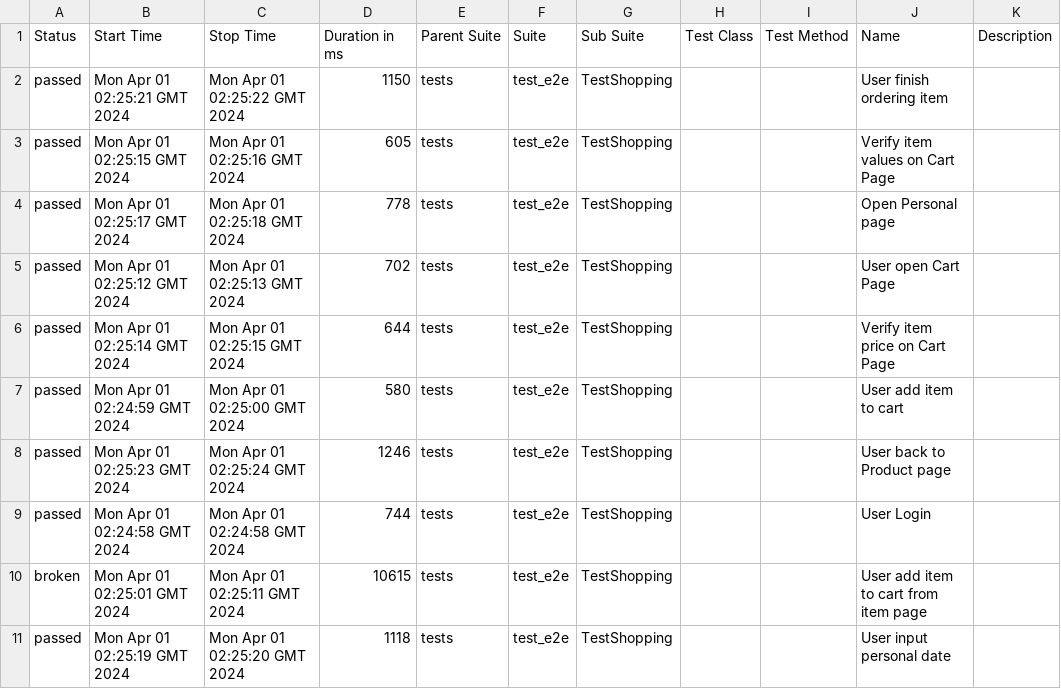
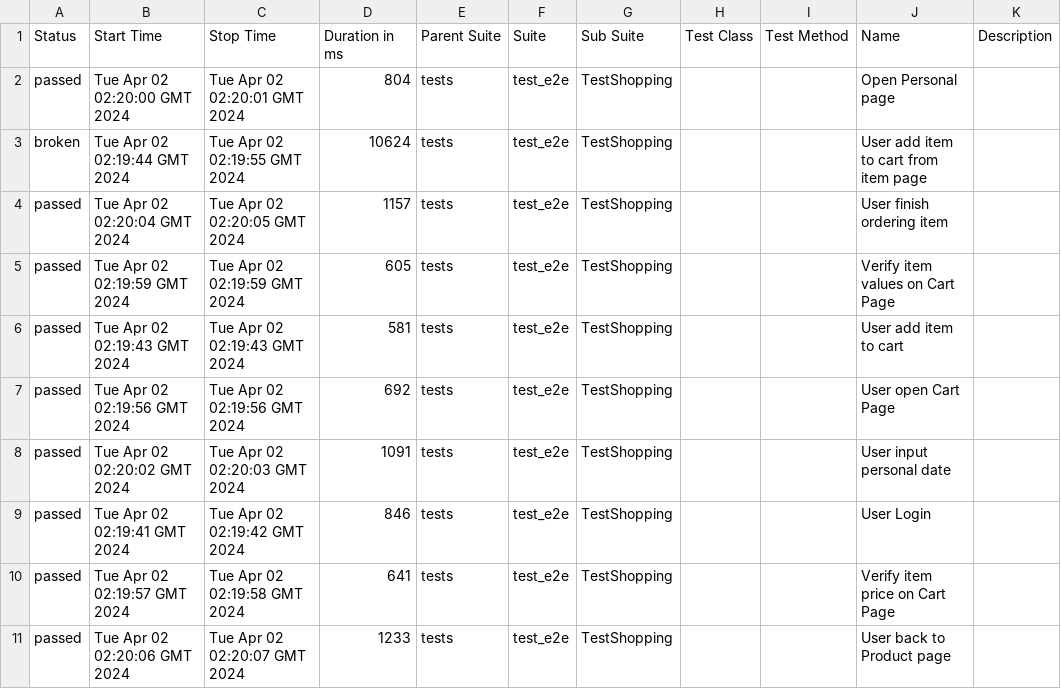
Before and after one commit to dymekkqa/saudemoProject, a CSV file: data/suites.csv, drawn as a sheet.

```diff
--- a/data/suites.csv
+++ b/data/suites.csv
@@ -1,11 +1,11 @@
 "Status","Start Time","Stop Time","Duration in ms","Parent Suite","Suite","Sub Suite","Test Class","Test Method","Name","Description"
-"passed","Mon Apr 01 02:25:21 GMT 2024","Mon Apr 01 02:25:22 GMT 2024","1150","tests","test_e2e","TestShopping","","","User finish ordering item",""
-"passed","Mon Apr 01 02:25:15 GMT 2024","Mon Apr 01 02:25:16 GMT 2024","605","tests","test_e2e","TestShopping","","","Verify item values on Cart Page",""
-"passed","Mon Apr 01 02:25:17 GMT 2024","Mon Apr 01 02:25:18 GMT 2024","778","tests","test_e2e","TestShopping","","","Open Personal page",""
-"passed","Mon Apr 01 02:25:12 GMT 2024","Mon Apr 01 02:25:13 GMT 2024","702","tests","test_e2e","TestShopping","","","User open Cart Page",""
-"passed","Mon Apr 01 02:25:14 GMT 2024","Mon Apr 01 02:25:15 GMT 2024","644","tests","test_e2e","TestShopping","","","Verify item price on Cart Page",""
-"passed","Mon Apr 01 02:24:59 GMT 2024","Mon Apr 01 02:25:00 GMT 2024","580","tests","test_e2e","TestShopping","","","User add item to cart",""
-"passed","Mon Apr 01 02:25:23 GMT 2024","Mon Apr 01 02:25:24 GMT 2024","1246","tests","test_e2e","TestShopping","","","User back to Product page",""
-"passed","Mon Apr 01 02:24:58 GMT 2024","Mon Apr 01 02:24:58 GMT 2024","744","tests","test_e2e","TestShopping","","","User Login",""
-"broken","Mon Apr 01 02:25:01 GMT 2024","Mon Apr 01 02:25:11 GMT 2024","10615","tests","test_e2e","TestShopping","","","User add item to cart from item page",""
-"passed","Mon Apr 01 02:25:19 GMT 2024","Mon Apr 01 02:25:20 GMT 2024","1118","tests","test_e2e","TestShopping","","","User input personal date",""
+"passed","Tue Apr 02 02:20:00 GMT 2024","Tue Apr 02 02:20:01 GMT 2024","804","tests","test_e2e","TestShopping","","","Open Personal page",""
+"broken","Tue Apr 02 02:19:44 GMT 2024","Tue Apr 02 02:19:55 GMT 2024","10624","tests","test_e2e","TestShopping","","","User add item to cart from item page",""
+"passed","Tue Apr 02 02:20:04 GMT 2024","Tue Apr 02 02:20:05 GMT 2024","1157","tests","test_e2e","TestShopping","","","User finish ordering item",""
+"passed","Tue Apr 02 02:19:59 GMT 2024","Tue Apr 02 02:19:59 GMT 2024","605","tests","test_e2e","TestShopping","","","Verify item values on Cart Page",""
+"passed","Tue Apr 02 02:19:43 GMT 2024","Tue Apr 02 02:19:43 GMT 2024","581","tests","test_e2e","TestShopping","","","User add item to cart",""
+"passed","Tue Apr 02 02:19:56 GMT 2024","Tue Apr 02 02:19:56 GMT 2024","692","tests","test_e2e","TestShopping","","","User open Cart Page",""
+"passed","Tue Apr 02 02:20:02 GMT 2024","Tue Apr 02 02:20:03 GMT 2024","1091","tests","test_e2e","TestShopping","","","User input personal date",""
+"passed","Tue Apr 02 02:19:41 GMT 2024","Tue Apr 02 02:19:42 GMT 2024","846","tests","test_e2e","TestShopping","","","User Login",""
+"passed","Tue Apr 02 02:19:57 GMT 2024","Tue Apr 02 02:19:58 GMT 2024","641","tests","test_e2e","TestShopping","","","Verify item price on Cart Page",""
+"passed","Tue Apr 02 02:20:06 GMT 2024","Tue Apr 02 02:20:07 GMT 2024","1233","tests","test_e2e","TestShopping","","","User back to Product page",""
```
Also changed, not shown: 35 other files.
